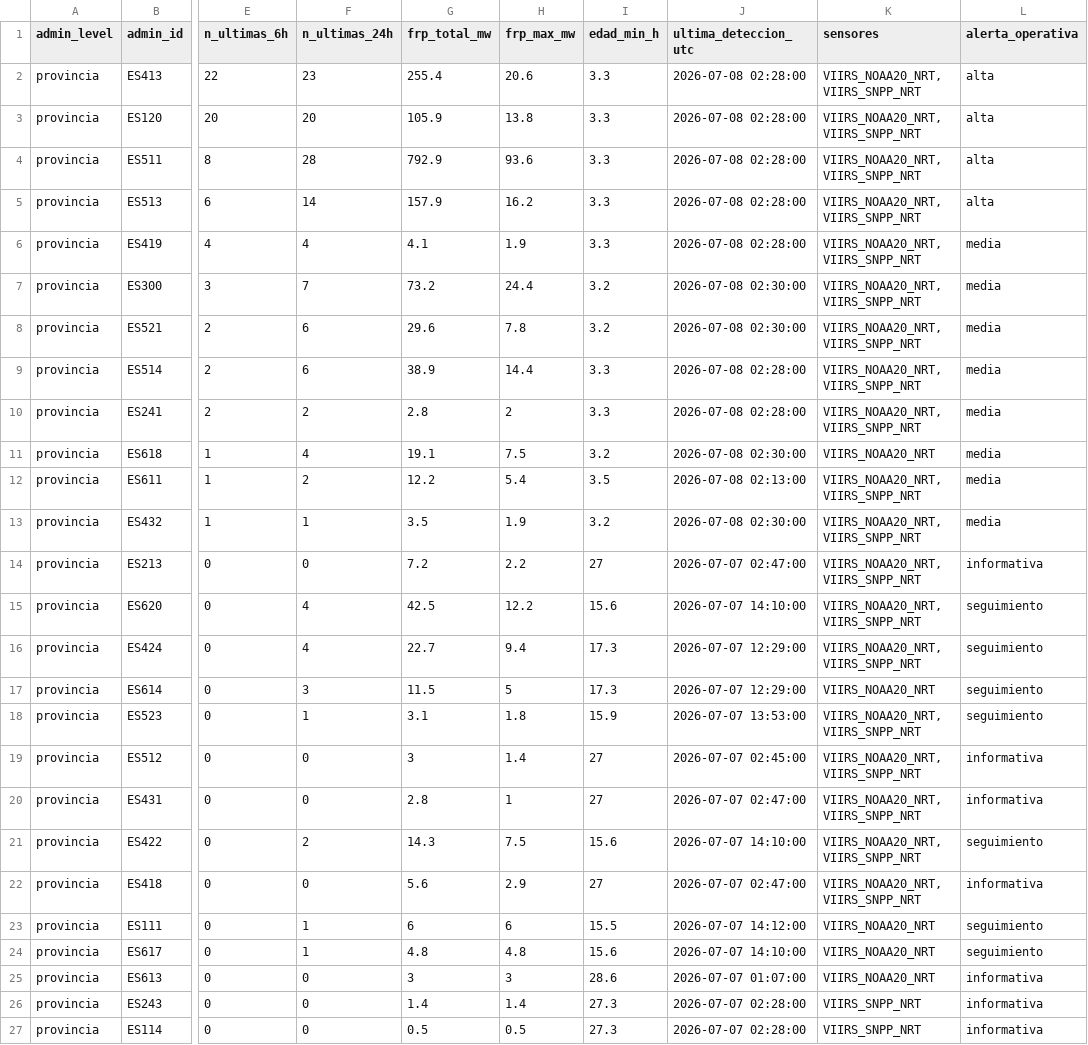
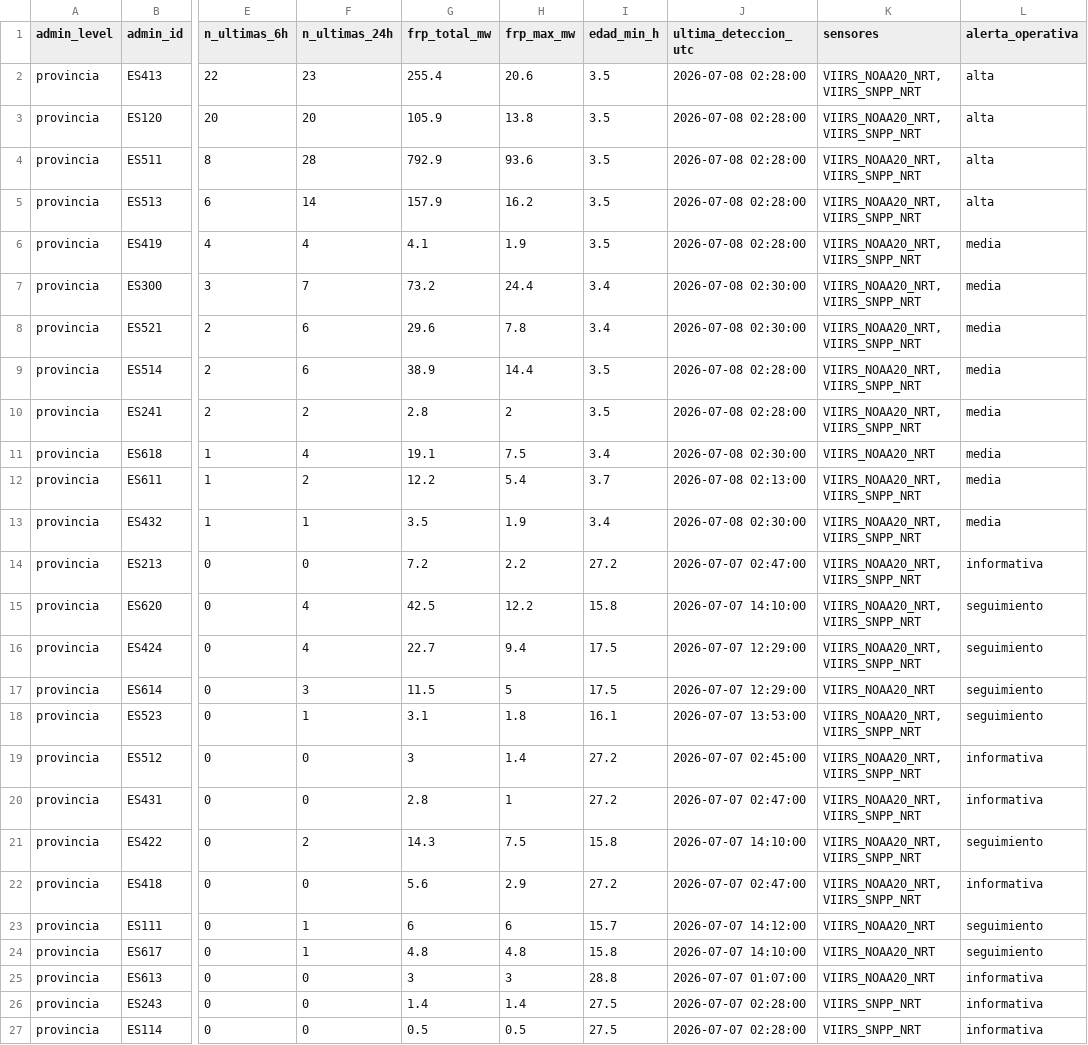
Before and after one commit to santiagomota/visor-fuego, a CSV file: assets/summary/firms_summary_provincias.csv, drawn as a sheet; only a part is shown, gaps mark what is left out; the diff names each change by its address in the sheet, - before the commit and + after, or states it on an @@ line.

Commit message:
Añade alertas operativas FIRMS

```diff
--- a/assets/summary/firms_summary_provincias.csv
+++ b/assets/summary/firms_summary_provincias.csv
-I2:I6 (edad_min_h): 3.3
+I2:I6 (edad_min_h): 3.5
-I7:I8 (edad_min_h): 3.2
+I7:I8 (edad_min_h): 3.4
-I9:I10 (edad_min_h): 3.3
+I9:I10 (edad_min_h): 3.5
-I11 (edad_min_h): 3.2
+I11 (edad_min_h): 3.4
-I12 (edad_min_h): 3.5
+I12 (edad_min_h): 3.7
-I13 (edad_min_h): 3.2
+I13 (edad_min_h): 3.4
-I14 (edad_min_h): 27
+I14 (edad_min_h): 27.2
-I15 (edad_min_h): 15.6
+I15 (edad_min_h): 15.8
-I16:I17 (edad_min_h): 17.3
+I16:I17 (edad_min_h): 17.5
-I18 (edad_min_h): 15.9
+I18 (edad_min_h): 16.1
-I19:I20 (edad_min_h): 27
+I19:I20 (edad_min_h): 27.2
-I21 (edad_min_h): 15.6
+I21 (edad_min_h): 15.8
-I22 (edad_min_h): 27
+I22 (edad_min_h): 27.2
-I23 (edad_min_h): 15.5
+I23 (edad_min_h): 15.7
-I24 (edad_min_h): 15.6
+I24 (edad_min_h): 15.8
-I25 (edad_min_h): 28.6
+I25 (edad_min_h): 28.8
-I26:I27 (edad_min_h): 27.3
+I26:I27 (edad_min_h): 27.5
```
Also changed, not shown: assets/summary/firms_summary_ccaa.csv, docs/assets/summary/firms_summary_ccaa.csv, 38 other files.
